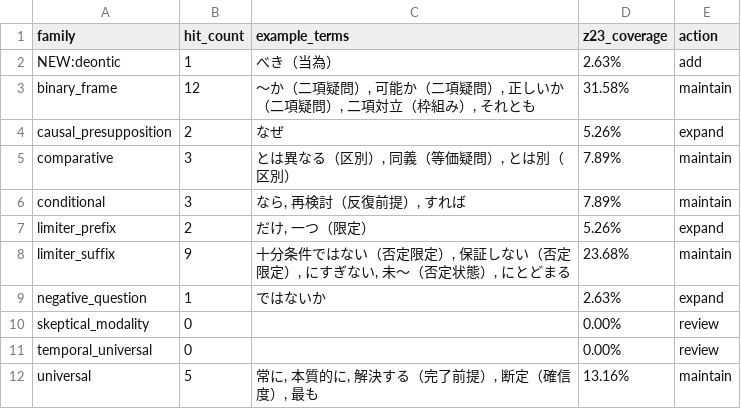
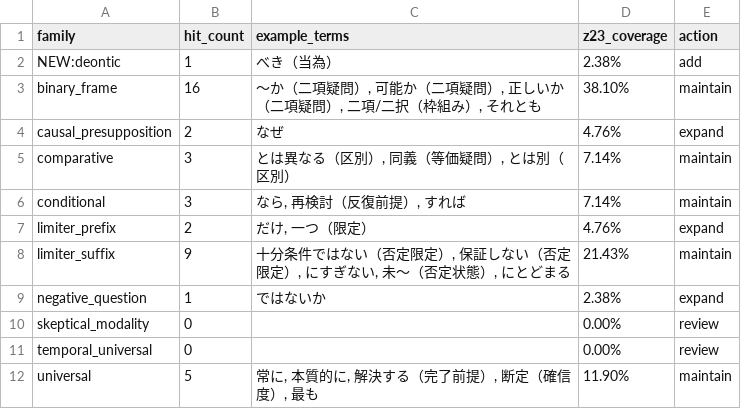
Before and after one commit to Yuu6798/ugh-audit-core, a CSV file: analysis/z23/part_b_family_coverage.csv, drawn as a sheet.

```diff
--- a/analysis/z23/part_b_family_coverage.csv
+++ b/analysis/z23/part_b_family_coverage.csv
@@ -1,12 +1,12 @@
 family,hit_count,example_terms,z23_coverage,action
-NEW:deontic,1,べき（当為）,2.63%,add
-binary_frame,12,"〜か（二項疑問）, 可能か（二項疑問）, 正しいか（二項疑問）, 二項対立（枠組み）, それとも",31.58%,maintain
-causal_presupposition,2,なぜ,5.26%,expand
-comparative,3,"とは異なる（区別）, 同義（等価疑問）, とは別（区別）",7.89%,maintain
-conditional,3,"なら, 再検討（反復前提）, すれば",7.89%,maintain
-limiter_prefix,2,"だけ, 一つ（限定）",5.26%,expand
-limiter_suffix,9,"十分条件ではない（否定限定）, 保証しない（否定限定）, にすぎない, 未〜（否定状態）, にとどまる",23.68%,maintain
-negative_question,1,ではないか,2.63%,expand
+NEW:deontic,1,べき（当為）,2.38%,add
+binary_frame,16,"〜か（二項疑問）, 可能か（二項疑問）, 正しいか（二項疑問）, 二項/二択（枠組み）, それとも",38.10%,maintain
+causal_presupposition,2,なぜ,4.76%,expand
+comparative,3,"とは異なる（区別）, 同義（等価疑問）, とは別（区別）",7.14%,maintain
+conditional,3,"なら, 再検討（反復前提）, すれば",7.14%,maintain
+limiter_prefix,2,"だけ, 一つ（限定）",4.76%,expand
+limiter_suffix,9,"十分条件ではない（否定限定）, 保証しない（否定限定）, にすぎない, 未〜（否定状態）, にとどまる",21.43%,maintain
+negative_question,1,ではないか,2.38%,expand
 skeptical_modality,0,,0.00%,review
 temporal_universal,0,,0.00%,review
-universal,5,"常に, 本質的に, 解決する（完了前提）, 断定（確信度）, 最も",13.16%,maintain
+universal,5,"常に, 本質的に, 解決する（完了前提）, 断定（確信度）, 最も",11.90%,maintain
```
Also changed, not shown: analysis/z23/part_a_operator_extraction.csv, 3 other files.
